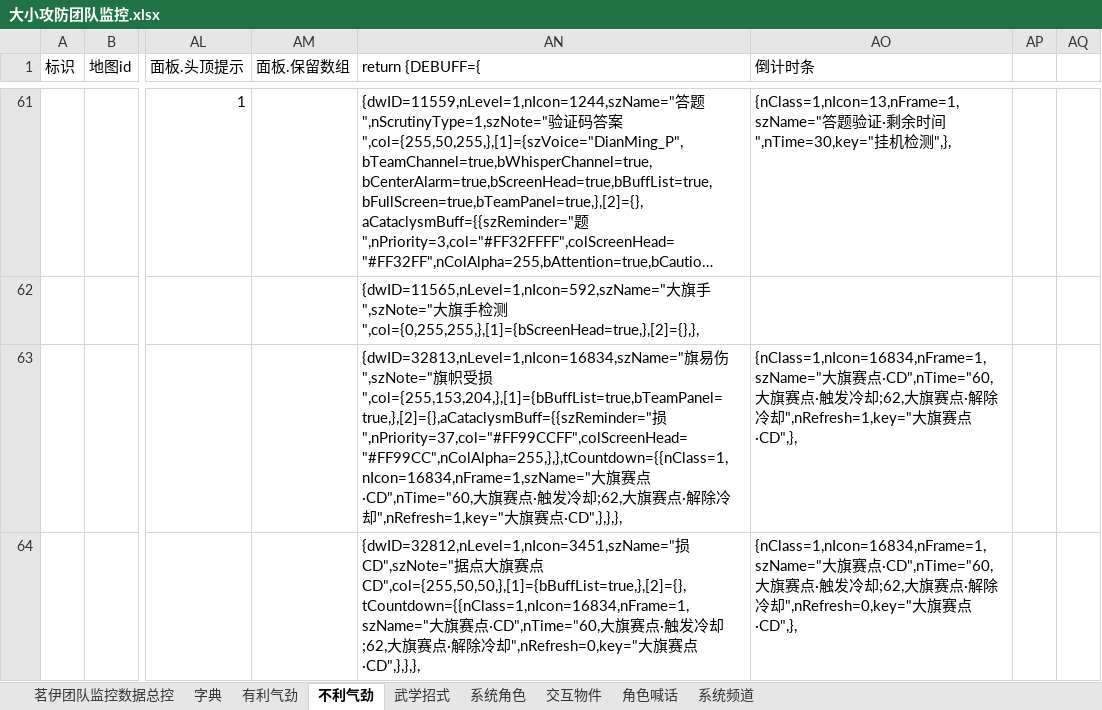
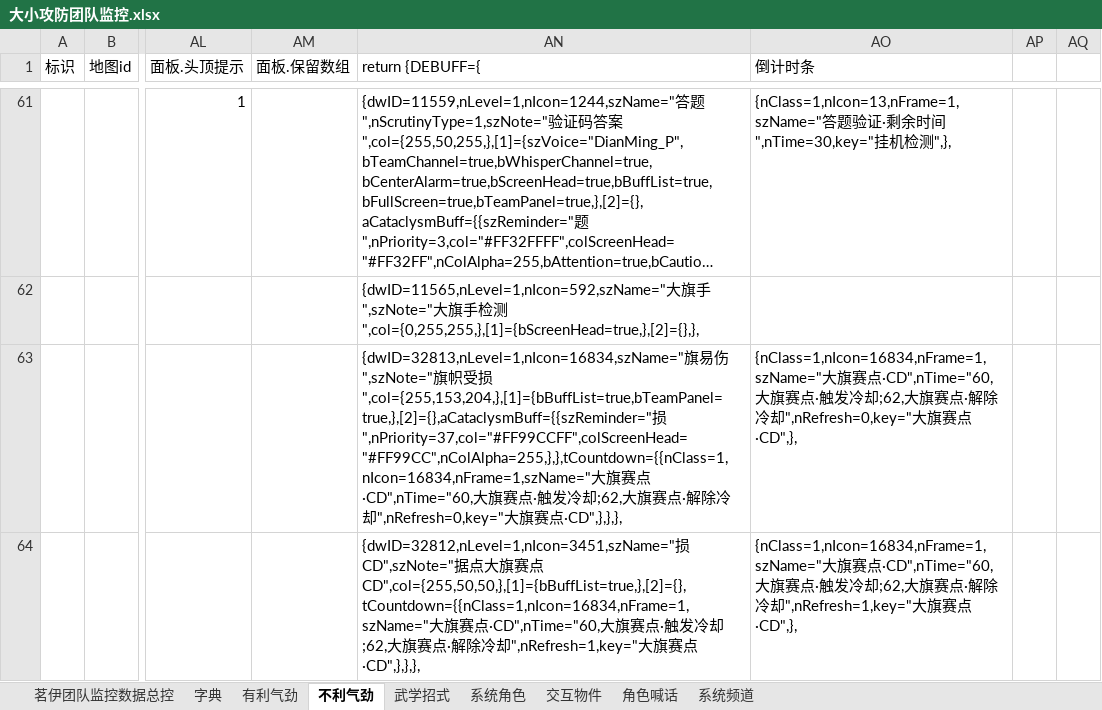
Before and after one commit to LyKoiya/LHDBM, an Excel workbook: 阵营/大小攻防团队监控.xlsx, sheet 不利气劲, drawn as a sheet; only a part is shown, gaps mark what is left out; long unchanged cells end in …; values as stored, in another font and other column widths than the file's, no borders; the diff covers the shown part only; the diff names each change by its address in the sheet, - before the commit and + after, or states it on an @@ line.

```diff
--- a/阵营/大小攻防团队监控.xlsx (sheet 不利气劲)
+++ b/阵营/大小攻防团队监控.xlsx (sheet 不利气劲)
-AN63 (return {DEBUFF={): …冷却",nRefresh=1,key="大旗…
+AN63 (return {DEBUFF={): …冷却",nRefresh=0,key="大旗…
-AO63 (倒计时条): …冷却",nRefresh=1,key="大旗…
+AO63 (倒计时条): …冷却",nRefresh=0,key="大旗…
-AN64 (return {DEBUFF={): …冷却",nRefresh=0,key="大旗…
+AN64 (return {DEBUFF={): …冷却",nRefresh=1,key="大旗…
-AO64 (倒计时条): …冷却",nRefresh=0,key="大旗…
+AO64 (倒计时条): …冷却",nRefresh=1,key="大旗…
```
Also changed, not shown: 12 edited cells elsewhere in this sheet, sheet 系统角色, sheet 武学招式, sheet 角色喊话, sheet 茗伊团队监控数据总控, 气劲/团队气劲表格.xlsx, 1 other file.
